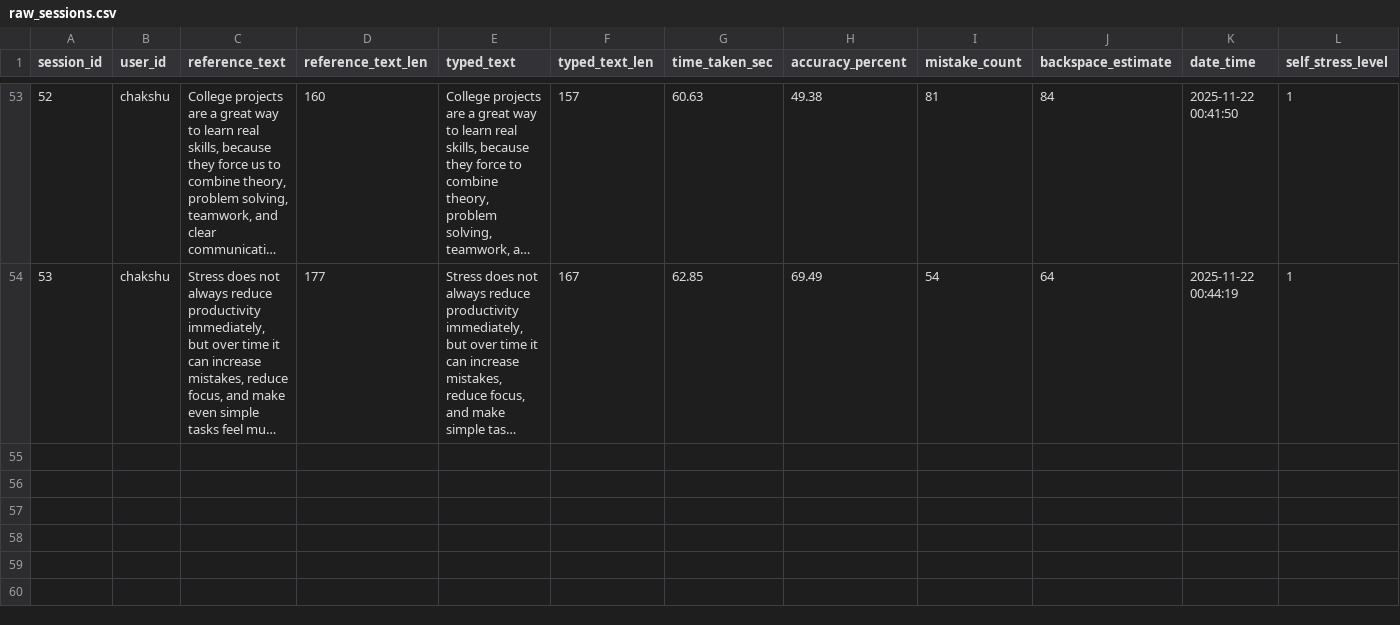
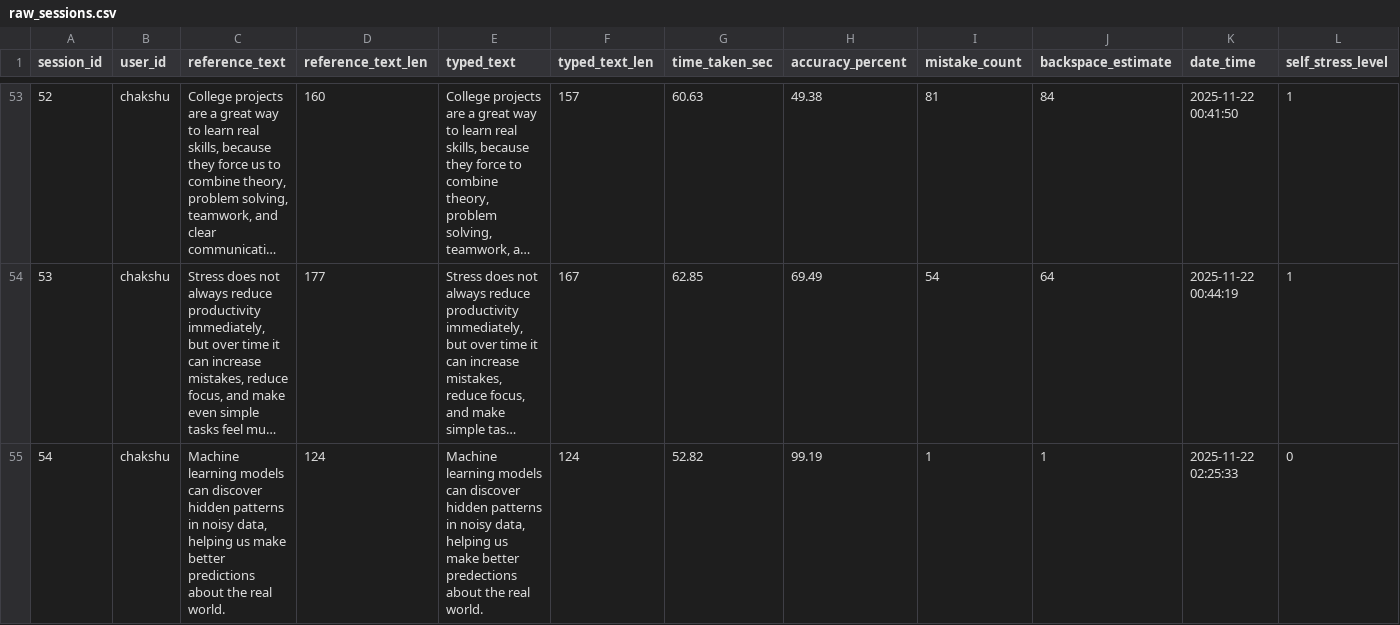
Before and after one commit to Chakshu-Mehta/keystrokesense, a CSV file: data/raw_sessions.csv, drawn as a sheet; only a part is shown, gaps mark what is left out; long unchanged cells end in …; rows hold the shown columns only; the diff names each change by its address in the sheet, - before the commit and + after, or states it on an @@ line.

```diff
--- a/data/raw_sessions.csv
+++ b/data/raw_sessions.csv
+row 55: 54 | chakshu | Machine learning models can discover hidden patterns in noisy data, helping us make better predictions about the real world. | 124 | Machine learning models can discover hidden patterns in noisy data, helping us make better predections about the real world. | 124 | 52.82 | 99.19 | 1 | 1 | 2025-11-22 02:25:33 | 0
```
Also changed, not shown: data/sessions_with_features.csv, 7 other files.
